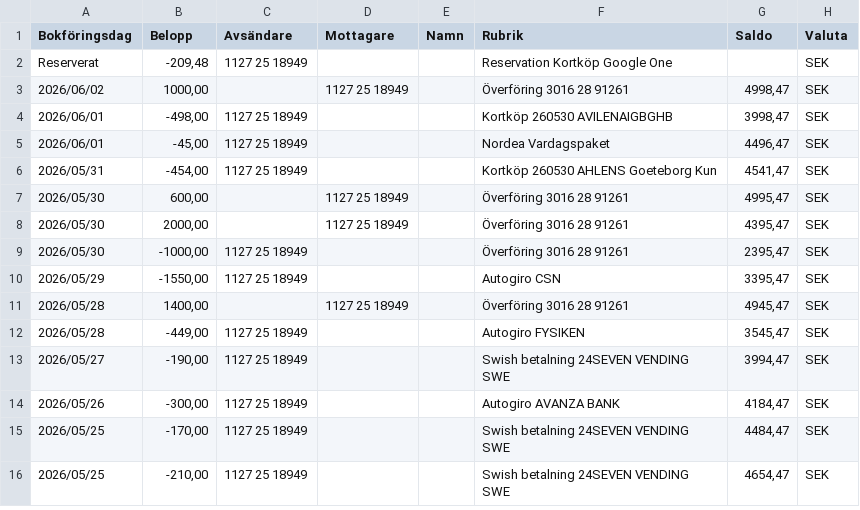
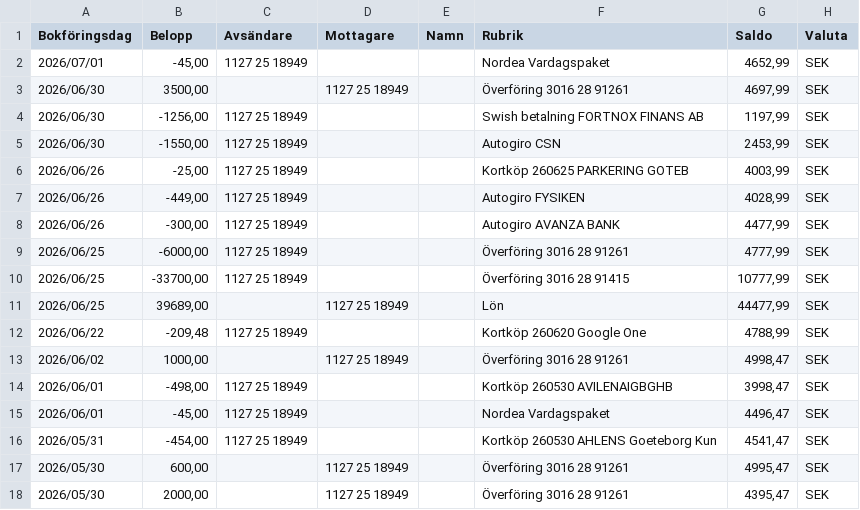
Before and after one commit to jimbengtsson1992/expenses_app, a CSV file: assets/data/PERSONKONTO 1127 25 18949 - 2026-07-03 11.24.59.csv (was assets/data/PERSONKONTO 1127 25 18949 - 2026-06-21 14.46.47.csv), drawn as a sheet; only a part is shown; the shorter side is filled out with more unchanged rows.

```diff
--- a/assets/data/PERSONKONTO 1127 25 18949 - 2026-06-21 14.46.47.csv
+++ b/assets/data/PERSONKONTO 1127 25 18949 - 2026-07-03 11.24.59.csv
@@ -1,3 +1,13 @@
 Bokföringsdag;Belopp;Avsändare;Mottagare;Namn;Rubrik;Saldo;Valuta;
-Reserverat;-209,48;1127 25 18949;;;Reservation Kortköp Google One;;SEK;
+2026/07/01;-45,00;1127 25 18949;;;Nordea Vardagspaket;4652,99;SEK;
+2026/06/30;3500,00;;1127 25 18949;;Överföring 3016 28 91261;4697,99;SEK;
+2026/06/30;-1256,00;1127 25 18949;;;Swish betalning FORTNOX FINANS AB;1197,99;SEK;
+2026/06/30;-1550,00;1127 25 18949;;;Autogiro CSN;2453,99;SEK;
+2026/06/26;-25,00;1127 25 18949;;;Kortköp 260625 PARKERING GOTEB;4003,99;SEK;
+2026/06/26;-449,00;1127 25 18949;;;Autogiro FYSIKEN;4028,99;SEK;
+2026/06/26;-300,00;1127 25 18949;;;Autogiro AVANZA BANK;4477,99;SEK;
+2026/06/25;-6000,00;1127 25 18949;;;Överföring 3016 28 91261;4777,99;SEK;
+2026/06/25;-33700,00;1127 25 18949;;;Överföring 3016 28 91415;10777,99;SEK;
+2026/06/25;39689,00;;1127 25 18949;;Lön;44477,99;SEK;
+2026/06/22;-209,48;1127 25 18949;;;Kortköp 260620 Google One;4788,99;SEK;
 2026/06/02;1000,00;;1127 25 18949;;Överföring 3016 28 91261;4998,47;SEK;
```
Also changed, not shown: assets/data/PERSONKONTO 1127 25 18957 - 2026-07-03 11.26.05.csv, assets/data/PERSONKONTO 3016 05 24377 - 2026-07-03 11.25.06.csv, 7 other files.
